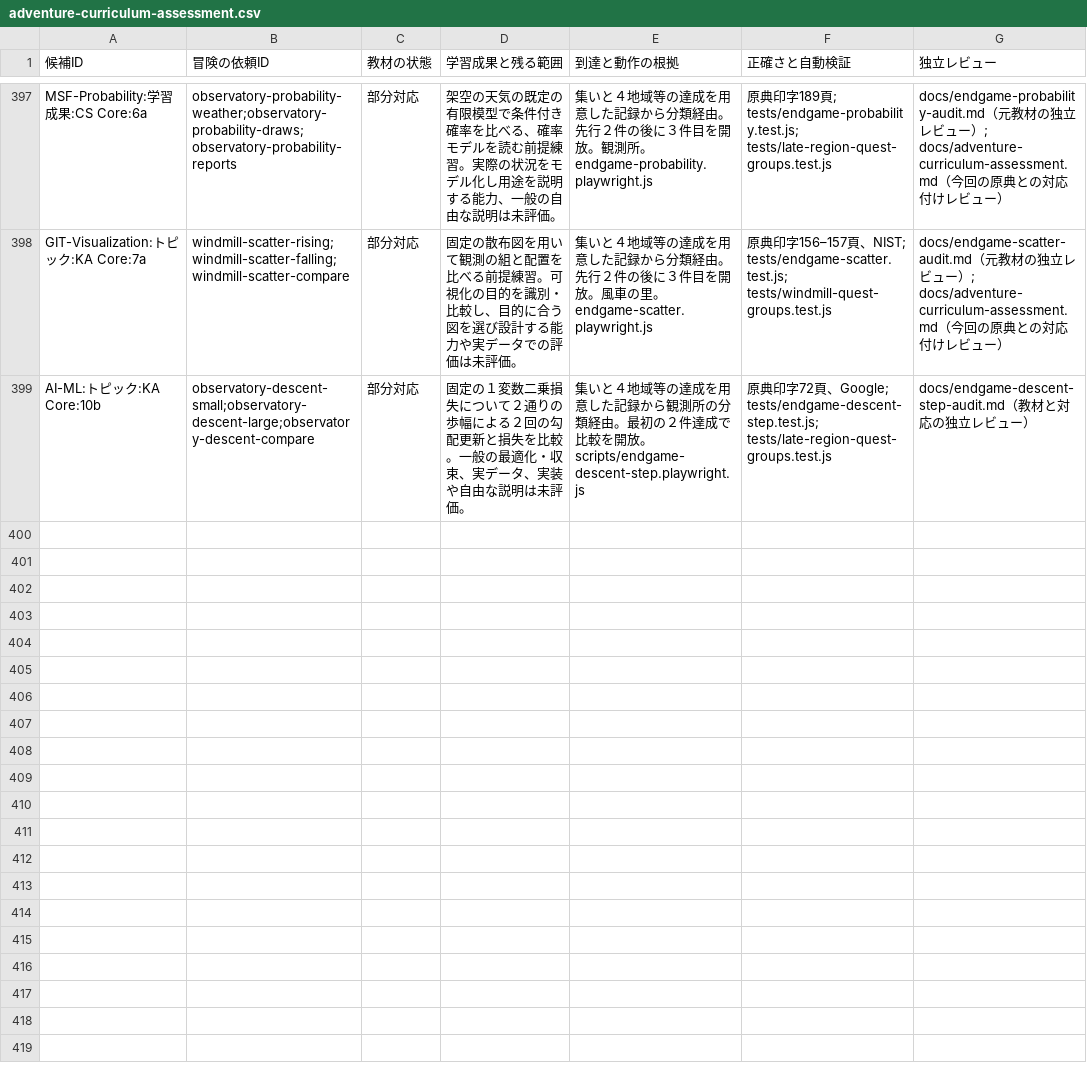
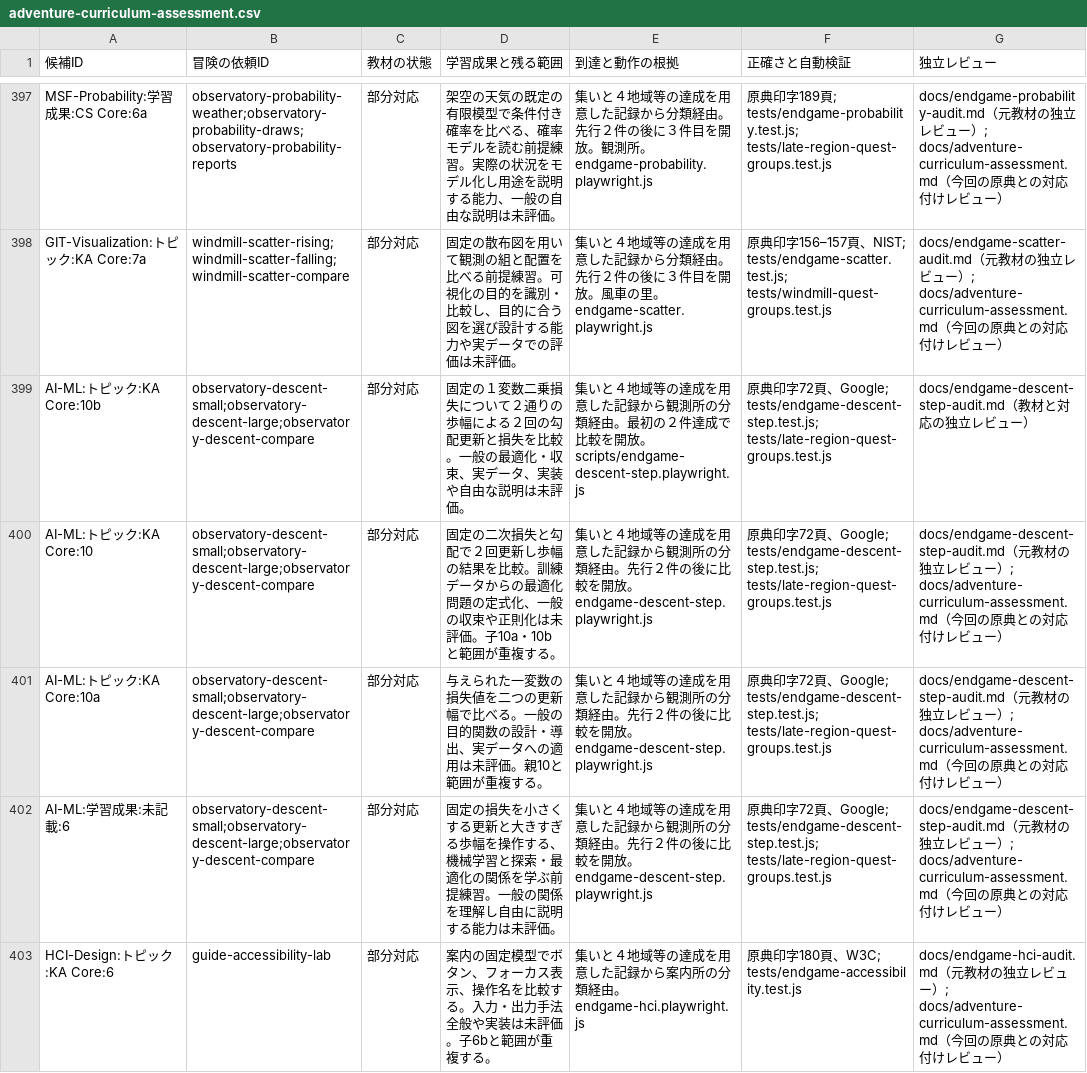
Before and after one commit to nodchip/CSQuest, a CSV file: docs/adventure-curriculum-assessment.csv, drawn as a sheet; only a part is shown, gaps mark what is left out; the diff covers the shown part only; the diff names each change by its address in the sheet, - before the commit and + after, or states it on an @@ line.

Commit message:
Add reward learning quests

```diff
--- a/docs/adventure-curriculum-assessment.csv
+++ b/docs/adventure-curriculum-assessment.csv
+row 400: AI-ML:トピック:KA Core:10 | observatory-descent-small;observatory-descent-large;observatory-descent-compare | 部分対応 | 固定の二次損失と勾配で２回更新し歩幅の結果を比較。訓練データからの最適化問題の定式化、一般の収束や正則化は未評価。子10a・10bと範囲が重複する。 | 集いと４地域等の達成を用意した記録から観測所の分類経由。先行２件の後に比較を開放。endgame-descent-step.playwright.js | 原典印字72頁、Google; tests/endgame-descent-step.test.js; tests/late-region-quest-groups.test.js | docs/endgame-descent-step-audit.md（元教材の独立レビュー）; docs/adventure-curriculum-assessment.md（今回の原典との対応付けレビュー）
+row 401: AI-ML:トピック:KA Core:10a | observatory-descent-small;observatory-descent-large;observatory-descent-compare | 部分対応 | 与えられた一変数の損失値を二つの更新幅で比べる。一般の目的関数の設計・導出、実データへの適用は未評価。親10と範囲が重複する。 | 集いと４地域等の達成を用意した記録から観測所の分類経由。先行２件の後に比較を開放。endgame-descent-step.playwright.js | 原典印字72頁、Google; tests/endgame-descent-step.test.js; tests/late-region-quest-groups.test.js | docs/endgame-descent-step-audit.md（元教材の独立レビュー）; docs/adventure-curriculum-assessment.md（今回の原典との対応付けレビュー）
+row 402: AI-ML:学習成果:未記載:6 | observatory-descent-small;observatory-descent-large;observatory-descent-compare | 部分対応 | 固定の損失を小さくする更新と大きすぎる歩幅を操作する、機械学習と探索・最適化の関係を学ぶ前提練習。一般の関係を理解し自由に説明する能力は未評価。 | 集いと４地域等の達成を用意した記録から観測所の分類経由。先行２件の後に比較を開放。endgame-descent-step.playwright.js | 原典印字72頁、Google; tests/endgame-descent-step.test.js; tests/late-region-quest-groups.test.js | docs/endgame-descent-step-audit.md（元教材の独立レビュー）; docs/adventure-curriculum-assessment.md（今回の原典との対応付けレビュー）
+row 403: HCI-Design:トピック:KA Core:6 | guide-accessibility-lab | 部分対応 | 案内の固定模型でボタン、フォーカス表示、操作名を比較する。入力・出力手法全般や実装は未評価。子6bと範囲が重複する。 | 集いと４地域等の達成を用意した記録から案内所の分類経由。endgame-hci.playwright.js | 原典印字180頁、W3C; tests/endgame-accessibility.test.js | docs/endgame-hci-audit.md（元教材の独立レビュー）; docs/adventure-curriculum-assessment.md（今回の原典との対応付けレビュー）
```
Also changed, not shown: 4 added rows elsewhere in this file, 11 other files.
